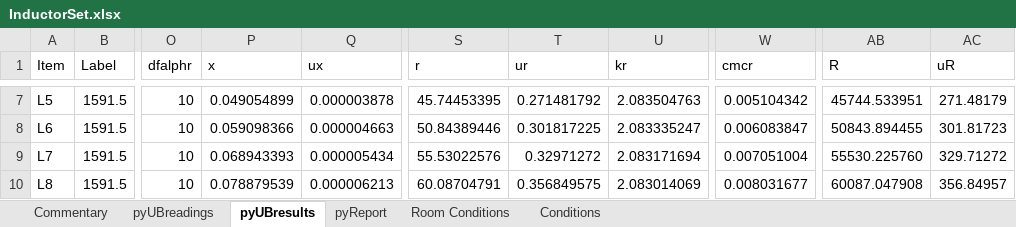
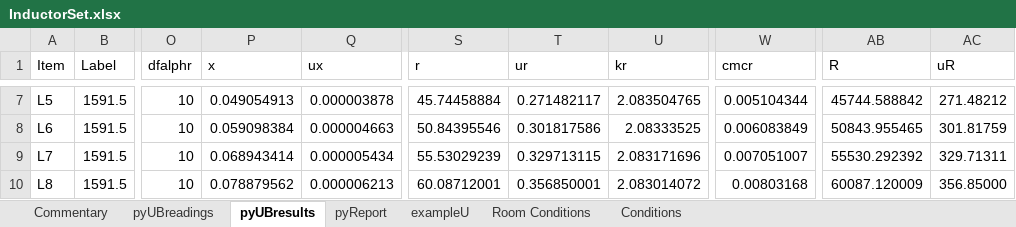
Before and after one commit to metrologist/UniversalBridge3, an Excel workbook: InductorSet.xlsx, sheet pyUBresults, drawn as a sheet; only a part is shown, gaps mark what is left out; values as stored, in another font and other column widths than the file's, no borders; the diff covers the shown part only; the diff names each change by its address in the sheet, - before the commit and + after, or states it on an @@ line.

```diff
--- a/InductorSet.xlsx (sheet pyUBresults)
+++ b/InductorSet.xlsx (sheet pyUBresults)
+sheet tab: exampleU
-P7 (x): 0.049054899
+P7 (x): 0.049054913
-S7 (r): 45.74453395
+S7 (r): 45.74458884
-T7 (ur): 0.271481792
+T7 (ur): 0.271482117
-U7 (kr): 2.083504763
+U7 (kr): 2.083504765
-W7 (cmcr): 0.005104342
+W7 (cmcr): 0.005104344
-AB7 (R): 45744.533951
+AB7 (R): 45744.588842
-AC7 (uR): 271.48179
+AC7 (uR): 271.48212
-P8 (x): 0.059098366
+P8 (x): 0.059098384
-S8 (r): 50.84389446
+S8 (r): 50.84395546
-T8 (ur): 0.301817225
+T8 (ur): 0.301817586
-U8 (kr): 2.083335247
+U8 (kr): 2.08333525
-W8 (cmcr): 0.006083847
+W8 (cmcr): 0.006083849
-AB8 (R): 50843.894455
+AB8 (R): 50843.955465
-AC8 (uR): 301.81723
+AC8 (uR): 301.81759
-P9 (x): 0.068943393
+P9 (x): 0.068943414
-S9 (r): 55.53022576
+S9 (r): 55.53029239
-T9 (ur): 0.32971272
+T9 (ur): 0.329713115
-U9 (kr): 2.083171694
+U9 (kr): 2.083171696
-W9 (cmcr): 0.007051004
+W9 (cmcr): 0.007051007
-AB9 (R): 55530.225760
+AB9 (R): 55530.292392
-AC9 (uR): 329.71272
+AC9 (uR): 329.71311
-P10 (x): 0.078879539
+P10 (x): 0.078879562
-S10 (r): 60.08704791
+S10 (r): 60.08712001
-T10 (ur): 0.356849575
+T10 (ur): 0.356850001
-U10 (kr): 2.083014069
+U10 (kr): 2.083014072
-W10 (cmcr): 0.008031677
+W10 (cmcr): 0.00803168
-AB10 (R): 60087.047908
+AB10 (R): 60087.120009
-AC10 (uR): 356.84957
+AC10 (uR): 356.85000
```
Also changed, not shown: 108 edited cells elsewhere in this sheet, sheet pyReport, capResults.xlsx, indResults.xlsx, 4 other files.
